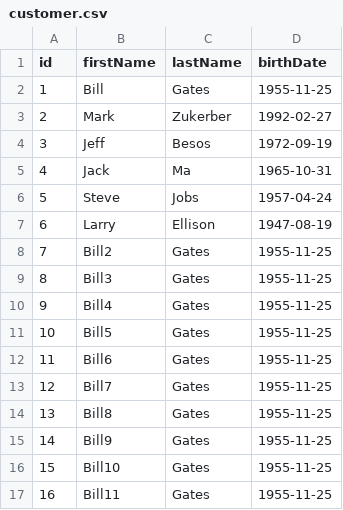
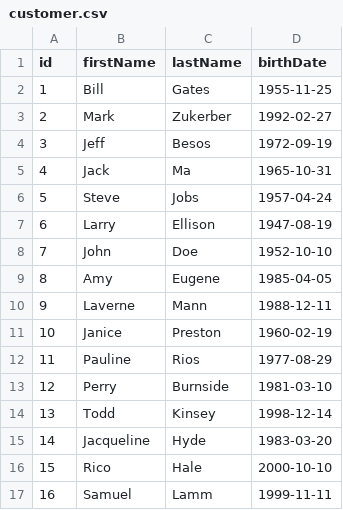
Before and after one commit to Phenoxp/spring-batch-io, a CSV file: src/main/resources/data/customer.csv, drawn as a sheet; only a part is shown; the diff covers the shown part only.

```diff
--- a/src/main/resources/data/customer.csv
+++ b/src/main/resources/data/customer.csv
@@ -7,11 +7,11 @@ id,firstName,lastName,birthDate
 6,Larry,Ellison,1947-08-19
-7,Bill2,Gates,1955-11-25
-8,Bill3,Gates,1955-11-25
-9,Bill4,Gates,1955-11-25
-10,Bill5,Gates,1955-11-25
-11,Bill6,Gates,1955-11-25
-12,Bill7,Gates,1955-11-25
-13,Bill8,Gates,1955-11-25
-14,Bill9,Gates,1955-11-25
-15,Bill10,Gates,1955-11-25
-16,Bill11,Gates,1955-11-25
+7,John,Doe,1952-10-10
+8,Amy,Eugene,1985-04-05
+9,Laverne,Mann,1988-12-11
+10,Janice,Preston,1960-02-19
+11,Pauline,Rios,1977-08-29
+12,Perry,Burnside,1981-03-10
+13,Todd,Kinsey,1998-12-14
+14,Jacqueline,Hyde,1983-03-20
+15,Rico,Hale,2000-10-10
+16,Samuel,Lamm,1999-11-11
```
Also changed, not shown: 30 edited cells elsewhere in this file, 6 other files.
